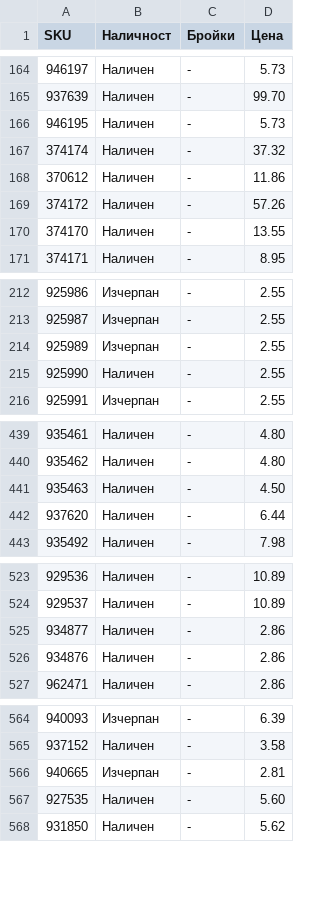
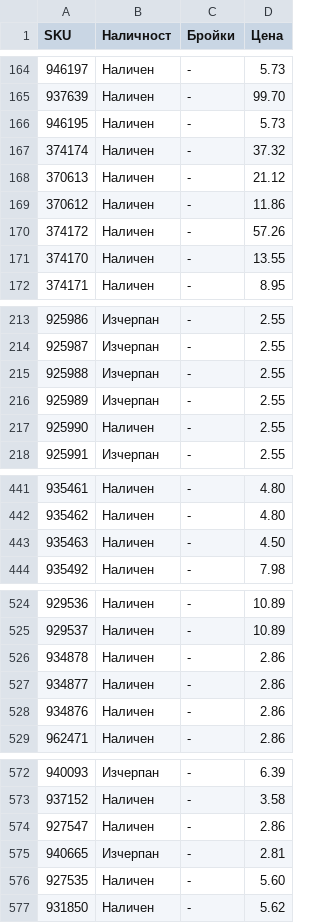
Before and after one commit to vladi1199/proba5, a CSV file: proba5/results_filstar.csv, drawn as a sheet; only a part is shown, gaps mark what is left out; the diff covers the shown part only.

```diff
--- a/proba5/results_filstar.csv
+++ b/proba5/results_filstar.csv
@@ -167,2 +167,3 @@ SKU,Наличност,Бройки,Цена
 374174,Наличен,-,37.32
+370613,Наличен,-,21.12
 370612,Наличен,-,11.86
@@ -213,2 +214,3 @@ SKU,Наличност,Бройки,Цена
 925987,Изчерпан,-,2.55
+925988,Изчерпан,-,2.55
 925989,Изчерпан,-,2.55
@@ -441,3 +443,2 @@ SKU,Наличност,Бройки,Цена
 935463,Наличен,-,4.50
-937620,Наличен,-,6.44
 935492,Наличен,-,7.98
@@ -524,2 +525,3 @@ SKU,Наличност,Бройки,Цена
 929537,Наличен,-,10.89
+934878,Наличен,-,2.86
 934877,Наличен,-,2.86
@@ -565,2 +573,3 @@ SKU,Наличност,Бройки,Цена
 937152,Наличен,-,3.58
+927547,Наличен,-,2.86
 940665,Изчерпан,-,2.81
```
Also changed, not shown: 11 added rows, 2 removed rows and 1 edited cell elsewhere in this file, proba5/not_found_filstar.csv, 1 other file.
